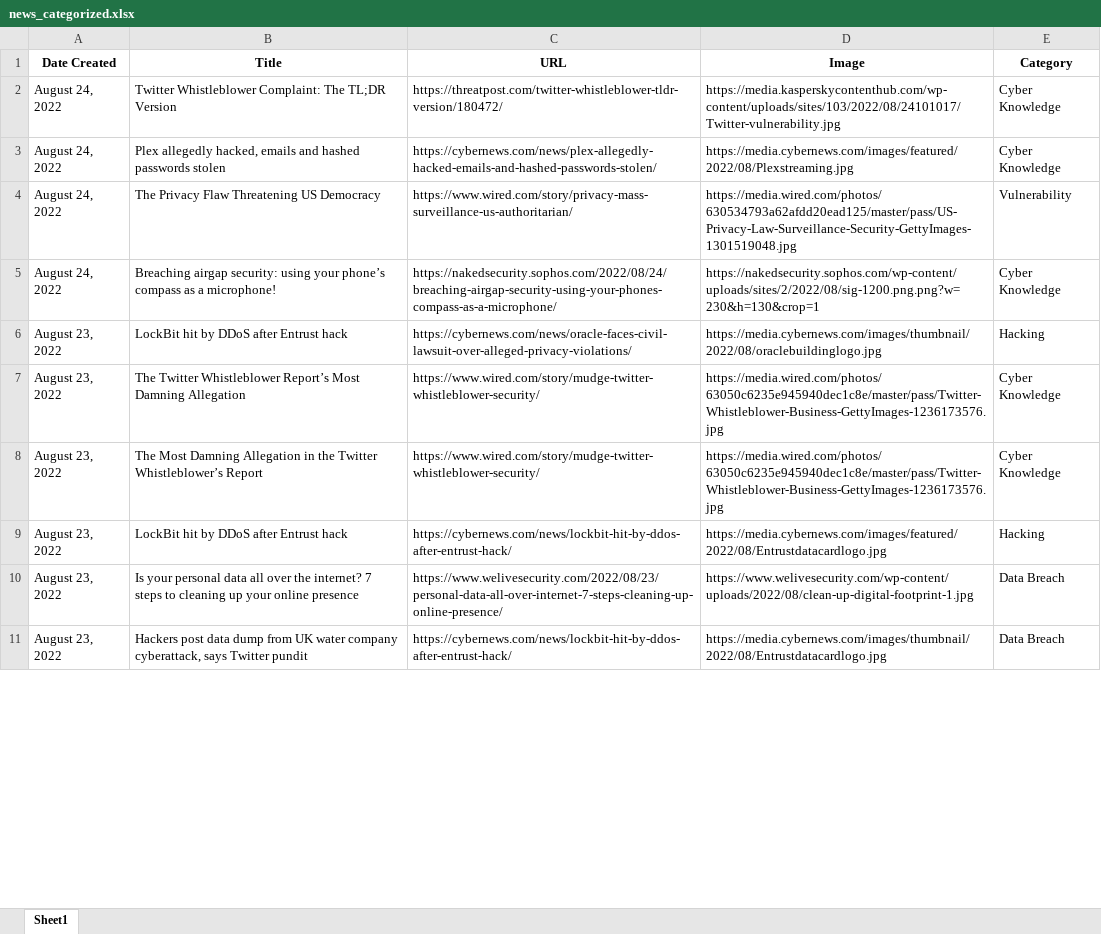
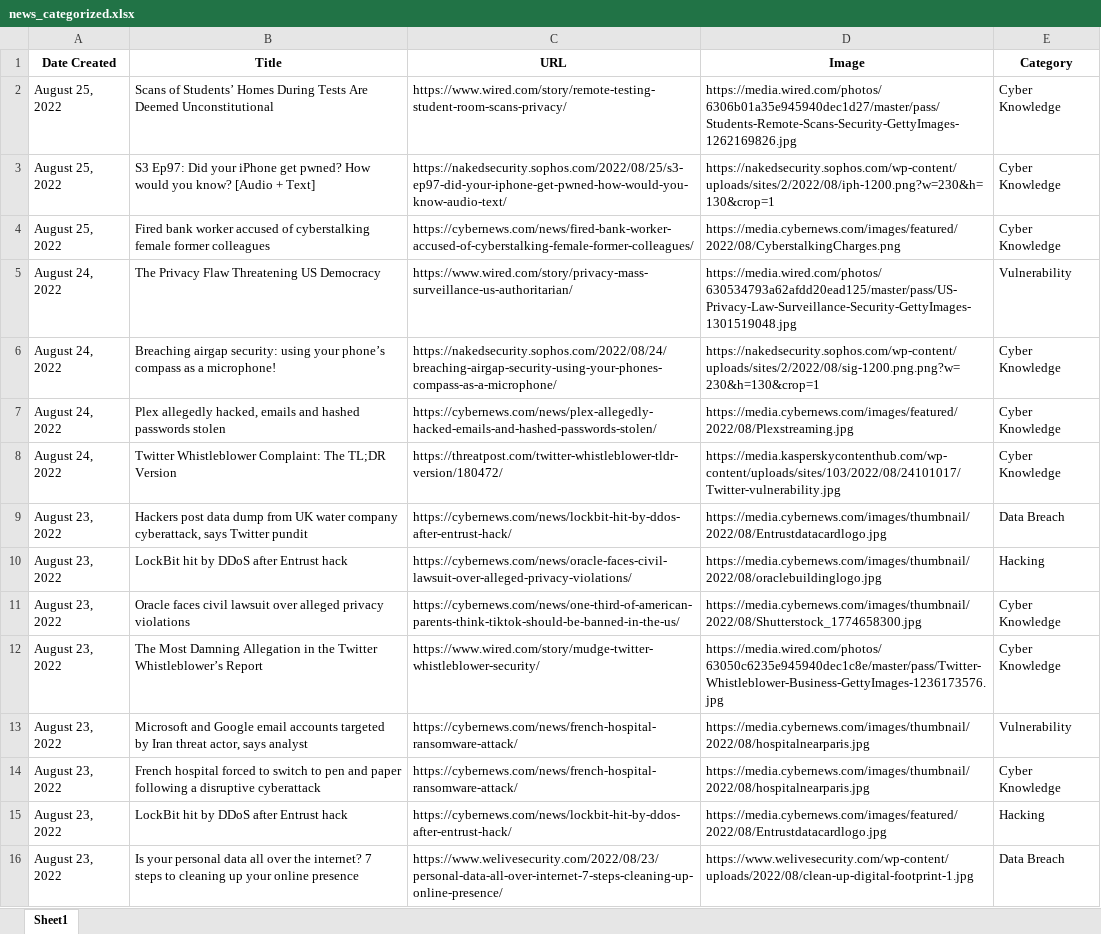
Before and after one commit to thecyberbytes/thecyberbytes.github.io, an Excel workbook: cyber_web/excels/news_categorized.xlsx, sheet Sheet1, drawn as a sheet; only a part is shown; values as stored, in another font and other column widths than the file's, no borders; addresses are those after the commit; the diff covers the shown part only; the diff names each change by its address in the sheet, - before the commit and + after, or states it on an @@ line.

```diff
--- a/cyber_web/excels/news_categorized.xlsx (sheet Sheet1)
+++ b/cyber_web/excels/news_categorized.xlsx (sheet Sheet1)
-A2 (Date Created): August 24, 2022
+A2 (Date Created): August 25, 2022
-B2 (Title): Twitter Whistleblower Complaint: The TL;DR Version
+B2 (Title): Scans of Students’ Homes During Tests Are Deemed Unconstitutional
-C2 (URL): https://threatpost.com/twitter-whistleblower-tldr-version/180472/
+C2 (URL): https://www.wired.com/story/remote-testing-student-room-scans-privacy/
-D2 (Image): https://media.kasperskycontenthub.com/wp-content/uploads/sites/103/2022/08/24101017/Twitter-vulnerability.jpg
+D2 (Image): https://media.wired.com/photos/6306b01a35e945940dec1d27/master/pass/Students-Remote-Scans-Security-GettyImages-1262169826.jpg
+row 3: August 25, 2022 | S3 Ep97: Did your iPhone get pwned? How would you know? [Audio + Text] | https://nakedsecurity.sophos.com/2022/08/25/s3-ep97-did-your-iphone-get-pwned-how-would-you-know-audio-text/ | https://nakedsecurity.sophos.com/wp-content/uploads/sites/2/2022/08/iph-1200.png?w=230&h=130&crop=1 | Cyber Knowledge
-A4 (Date Created): August 24, 2022
+A4 (Date Created): August 25, 2022
-B4 (Title): Plex allegedly hacked, emails and hashed passwords stolen
+B4 (Title): Fired bank worker accused of cyberstalking female former colleagues
-C4 (URL): https://cybernews.com/news/plex-allegedly-hacked-emails-and-hashed-passwords-stolen/
+C4 (URL): https://cybernews.com/news/fired-bank-worker-accused-of-cyberstalking-female-former-colleagues/
-D4 (Image): https://media.cybernews.com/images/featured/2022/08/Plexstreaming.jpg
+D4 (Image): https://media.cybernews.com/images/featured/2022/08/CyberstalkingCharges.png
+row 7: August 24, 2022 | Plex allegedly hacked, emails and hashed passwords stolen | https://cybernews.com/news/plex-allegedly-hacked-emails-and-hashed-passwords-stolen/ | https://media.cybernews.com/images/featured/2022/08/Plexstreaming.jpg | Cyber Knowledge
+row 8: August 24, 2022 | Twitter Whistleblower Complaint: The TL;DR Version | https://threatpost.com/twitter-whistleblower-tldr-version/180472/ | https://media.kasperskycontenthub.com/wp-content/uploads/sites/103/2022/08/24101017/Twitter-vulnerability.jpg | Cyber Knowledge
@@ row 11 moved to row 9: August 23, 2022 @@
@@ row 7 moved to row 21: August 23, 2022 @@
@@ row 12 moved to row 11: August 23, 2022 @@
+row 13: August 23, 2022 | Microsoft and Google email accounts targeted by Iran threat actor, says analyst | https://cybernews.com/news/french-hospital-ransomware-attack/ | https://media.cybernews.com/images/thumbnail/2022/08/hospitalnearparis.jpg | Vulnerability
+row 14: August 23, 2022 | French hospital forced to switch to pen and paper following a disruptive cyberattack | https://cybernews.com/news/french-hospital-ransomware-attack/ | https://media.cybernews.com/images/thumbnail/2022/08/hospitalnearparis.jpg | Cyber Knowledge
```
Also changed, not shown: 1 added row and 139 moved rows elsewhere in this sheet, cyber_web/excels/blog_feed.xlsx, cyber_web/excels/news_feed.xlsx, 26 other files.
